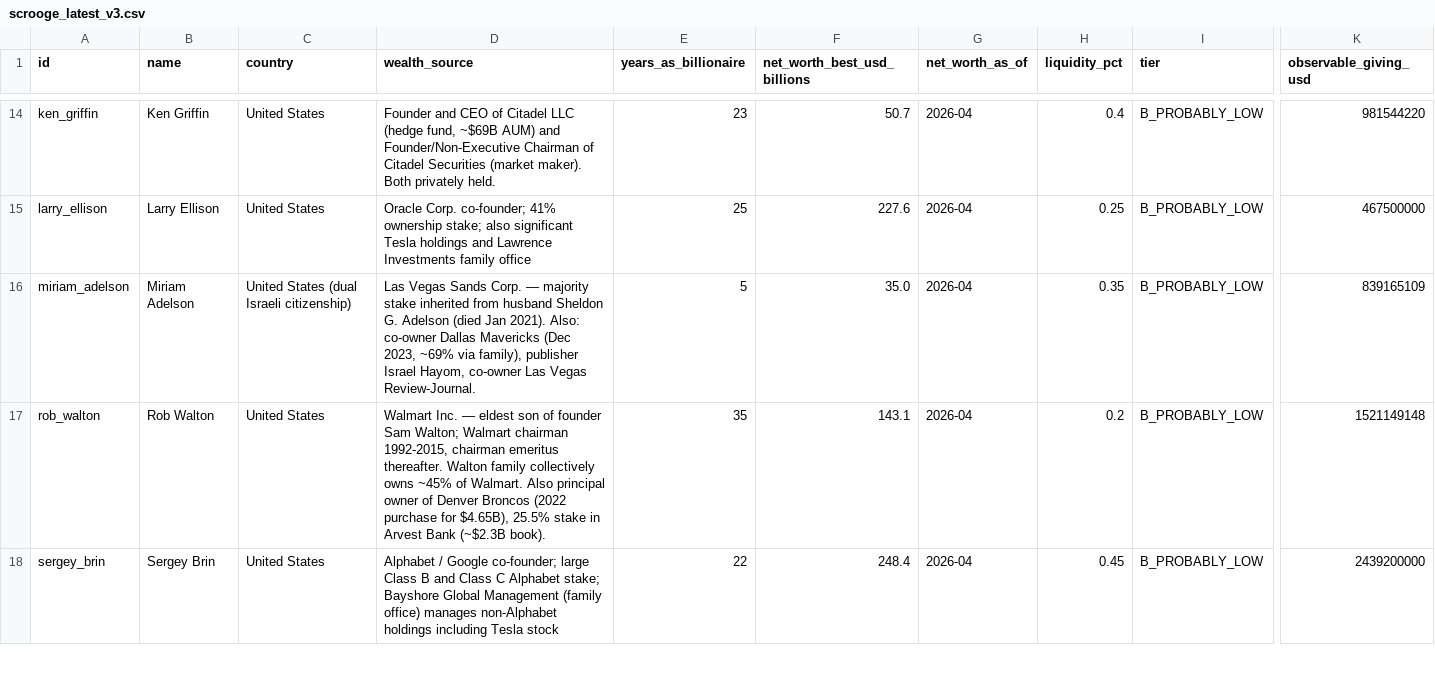
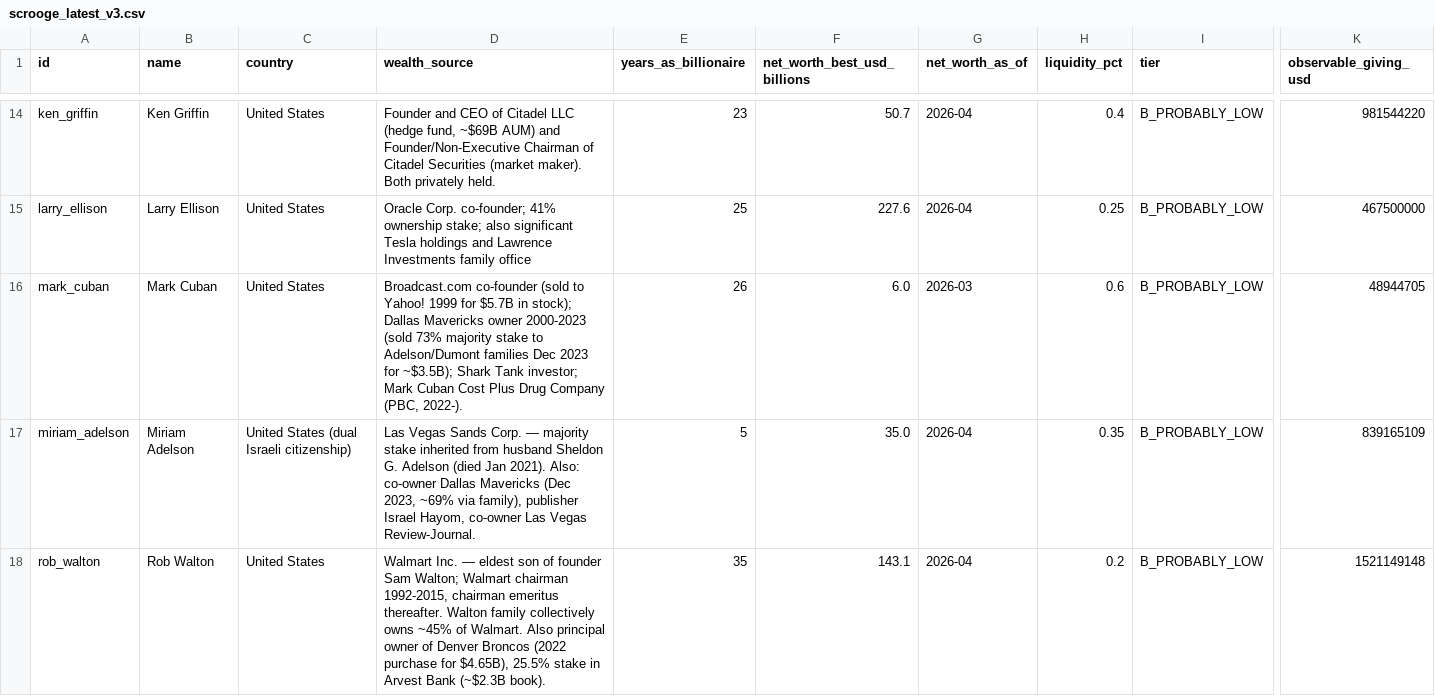
Before and after one commit to jonahwei19/scrooge-list, a CSV file: docs/scrooge_latest_v3.csv, drawn as a sheet; only a part is shown, gaps mark what is left out; the shorter side is filled out with more unchanged rows; rows hold the shown columns only; the diff covers the shown part only; the diff names each change by its address in the sheet, - before the commit and + after, or states it on an @@ line.

```diff
--- a/docs/scrooge_latest_v3.csv
+++ b/docs/scrooge_latest_v3.csv
+row 16: mark_cuban | Mark Cuban | United States | Broadcast.com co-founder (sold to Yahoo! 1999 for $5.7B in stock); Dallas Mavericks owner 2000-2023 (sold 73% majority stake to Adelson/Dumont families Dec 2023 for ~$3.5B); Shark Tank investor; Mark Cuban Cost Plus Drug Company (PBC, 2022-). | 26 | 6.0 | 2026-03 | 0.6 | B_PROBABLY_LOW | 48944705
```
Also changed, not shown: 2 added rows elsewhere in this file, 7 other files.
